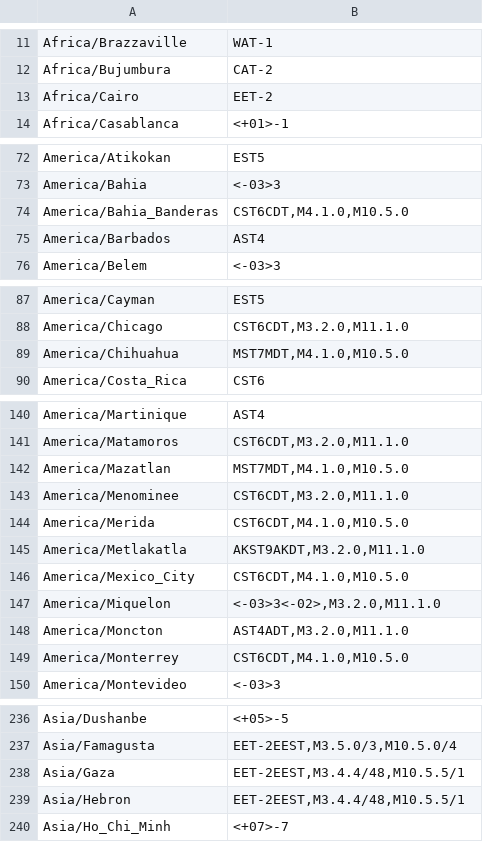
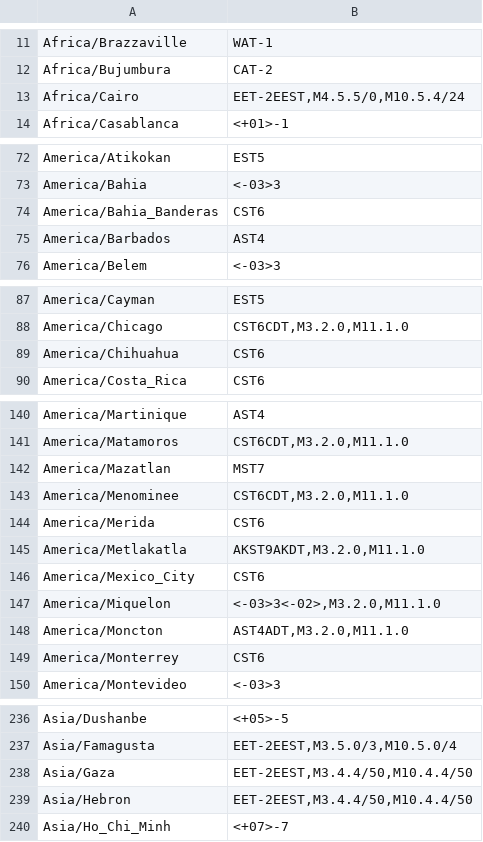
Before and after one commit to not-my-real-name/embedded_tz_db, a CSV file: zones.csv, drawn as a sheet; only a part is shown, gaps mark what is left out; the diff covers the shown part only.

```diff
--- a/zones.csv
+++ b/zones.csv
@@ -12,3 +12,3 @@
 "Africa/Bujumbura","CAT-2"
-"Africa/Cairo","EET-2"
+"Africa/Cairo","EET-2EEST,M4.5.5/0,M10.5.4/24"
 "Africa/Casablanca","<+01>-1"
@@ -73,3 +73,3 @@
 "America/Bahia","<-03>3"
-"America/Bahia_Banderas","CST6CDT,M4.1.0,M10.5.0"
+"America/Bahia_Banderas","CST6"
 "America/Barbados","AST4"
@@ -88,3 +88,3 @@
 "America/Chicago","CST6CDT,M3.2.0,M11.1.0"
-"America/Chihuahua","MST7MDT,M4.1.0,M10.5.0"
+"America/Chihuahua","CST6"
 "America/Costa_Rica","CST6"
@@ -141,10 +141,10 @@
 "America/Matamoros","CST6CDT,M3.2.0,M11.1.0"
-"America/Mazatlan","MST7MDT,M4.1.0,M10.5.0"
+"America/Mazatlan","MST7"
 "America/Menominee","CST6CDT,M3.2.0,M11.1.0"
-"America/Merida","CST6CDT,M4.1.0,M10.5.0"
+"America/Merida","CST6"
 "America/Metlakatla","AKST9AKDT,M3.2.0,M11.1.0"
-"America/Mexico_City","CST6CDT,M4.1.0,M10.5.0"
+"America/Mexico_City","CST6"
 "America/Miquelon","<-03>3<-02>,M3.2.0,M11.1.0"
 "America/Moncton","AST4ADT,M3.2.0,M11.1.0"
-"America/Monterrey","CST6CDT,M4.1.0,M10.5.0"
+"America/Monterrey","CST6"
 "America/Montevideo","<-03>3"
@@ -237,4 +237,4 @@
 "Asia/Famagusta","EET-2EEST,M3.5.0/3,M10.5.0/4"
-"Asia/Gaza","EET-2EEST,M3.4.4/48,M10.5.5/1"
-"Asia/Hebron","EET-2EEST,M3.4.4/48,M10.5.5/1"
+"Asia/Gaza","EET-2EEST,M3.4.4/50,M10.4.4/50"
+"Asia/Hebron","EET-2EEST,M3.4.4/50,M10.4.4/50"
 "Asia/Ho_Chi_Minh","<+07>-7"
```
Also changed, not shown: 8 edited cells elsewhere in this file, 2 other files.
